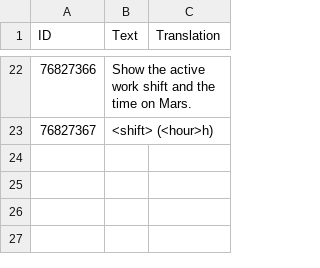
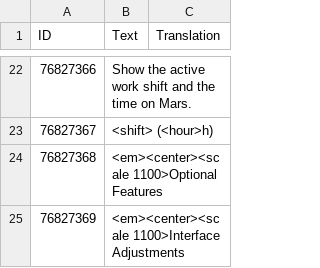
Before and after one commit to Aneurin/InfoBar, a CSV file: InfoBar.csv, drawn as a sheet; only a part is shown, gaps mark what is left out.

Commit message:
Add a bit more organisation to the options

```diff
--- a/InfoBar.csv
+++ b/InfoBar.csv
@@ -23 +23,3 @@ ID,Text,Translation
 76827367,"<shift> (<hour>h)",
+76827368,<em><center><scale 1100>Optional Features,
+76827369,<em><center><scale 1100>Interface Adjustments,
```
Also changed, not shown: 1 other file.
